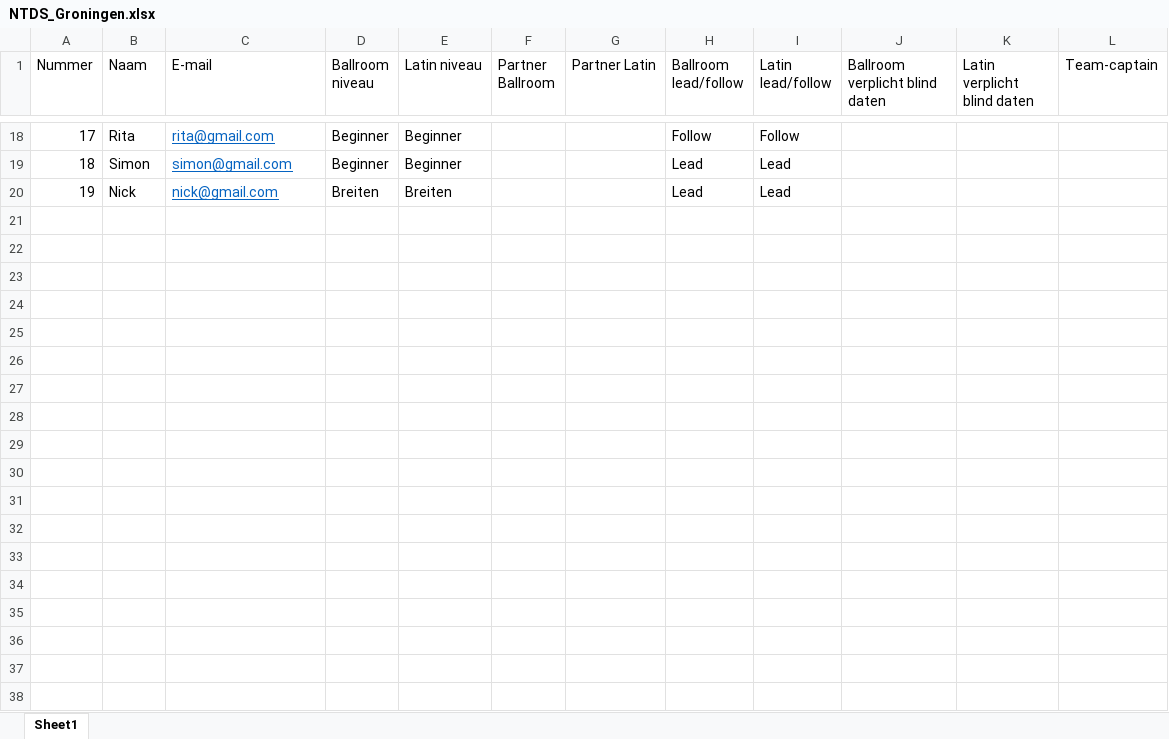
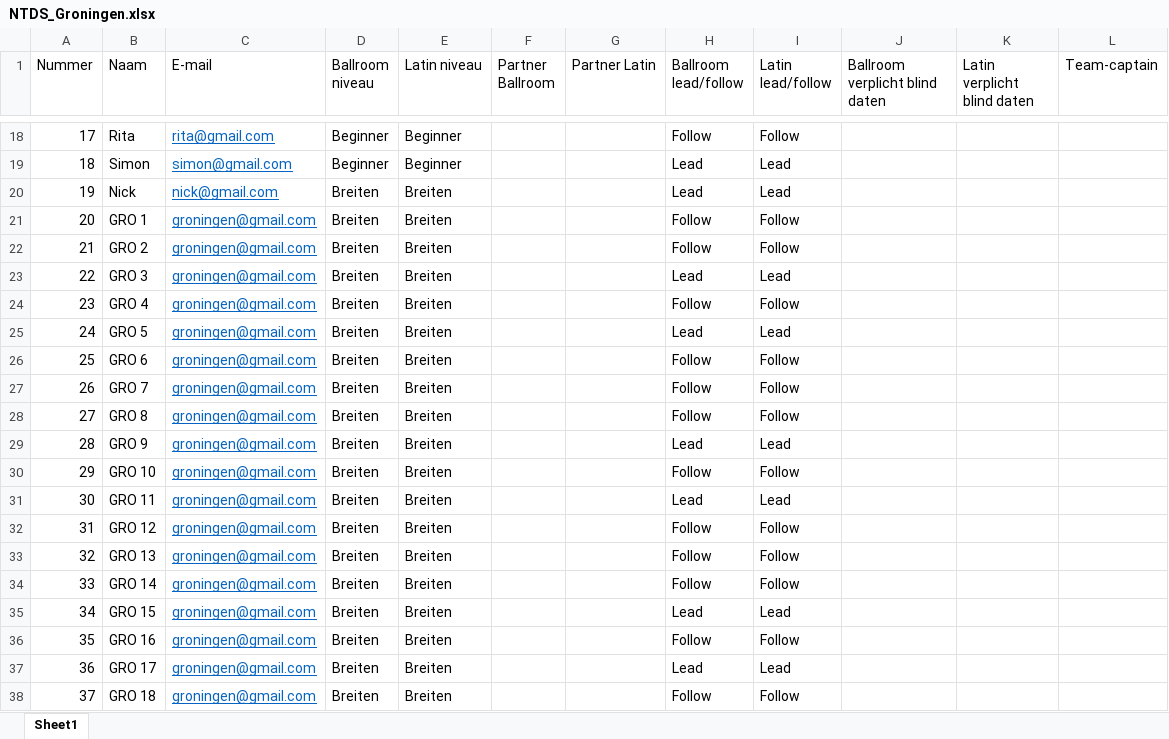
Before and after one commit to AlenAlic/NTDS_Loting, an Excel workbook: NTDS_Groningen.xlsx, sheet Sheet1, drawn as a sheet; only a part is shown, gaps mark what is left out; values as stored, in another font and other column widths than the file's, no borders; the diff names each change by its address in the sheet, - before the commit and + after, or states it on an @@ line.

```diff
--- a/NTDS_Groningen.xlsx (sheet Sheet1)
+++ b/NTDS_Groningen.xlsx (sheet Sheet1)
+row 21: 20 | GRO 1 | groningen@gmail.com | Breiten | Breiten |  |  | Follow | Follow
+row 22: 21 | GRO 2 | groningen@gmail.com | Breiten | Breiten |  |  | Follow | Follow
+row 23: 22 | GRO 3 | groningen@gmail.com | Breiten | Breiten |  |  | Lead | Lead
+row 24: 23 | GRO 4 | groningen@gmail.com | Breiten | Breiten |  |  | Follow | Follow
+row 25: 24 | GRO 5 | groningen@gmail.com | Breiten | Breiten |  |  | Lead | Lead
+row 26: 25 | GRO 6 | groningen@gmail.com | Breiten | Breiten |  |  | Follow | Follow
+row 27: 26 | GRO 7 | groningen@gmail.com | Breiten | Breiten |  |  | Follow | Follow
+row 28: 27 | GRO 8 | groningen@gmail.com | Breiten | Breiten |  |  | Follow | Follow
+row 29: 28 | GRO 9 | groningen@gmail.com | Breiten | Breiten |  |  | Lead | Lead
+row 30: 29 | GRO 10 | groningen@gmail.com | Breiten | Breiten |  |  | Follow | Follow
+row 31: 30 | GRO 11 | groningen@gmail.com | Breiten | Breiten |  |  | Lead | Lead
+row 32: 31 | GRO 12 | groningen@gmail.com | Breiten | Breiten |  |  | Follow | Follow
+row 33: 32 | GRO 13 | groningen@gmail.com | Breiten | Breiten |  |  | Follow | Follow
+row 34: 33 | GRO 14 | groningen@gmail.com | Breiten | Breiten |  |  | Follow | Follow
+row 35: 34 | GRO 15 | groningen@gmail.com | Breiten | Breiten |  |  | Lead | Lead
+row 36: 35 | GRO 16 | groningen@gmail.com | Breiten | Breiten |  |  | Follow | Follow
+row 37: 36 | GRO 17 | groningen@gmail.com | Breiten | Breiten |  |  | Lead | Lead
+row 38: 37 | GRO 18 | groningen@gmail.com | Breiten | Breiten |  |  | Follow | Follow
```
Also changed, not shown: NTDS_Amsterdam.xlsx, NTDS_Eindhoven.xlsx, 4 other files.
